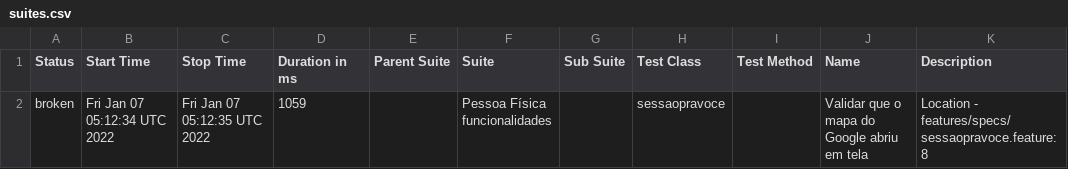
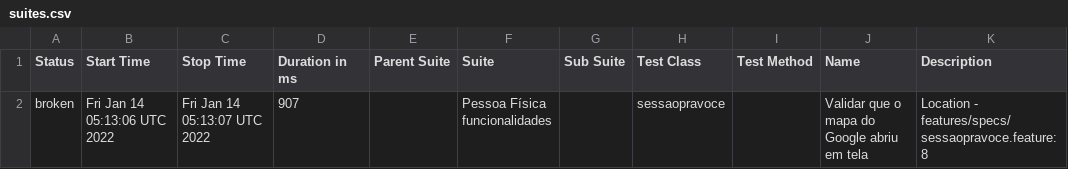
Before and after one commit to reinaldorossetti/ruby_cucumber_capybara_playwright, a CSV file: webkit/data/suites.csv, drawn as a sheet.

```diff
--- a/webkit/data/suites.csv
+++ b/webkit/data/suites.csv
@@ -1,2 +1,2 @@
 "Status","Start Time","Stop Time","Duration in ms","Parent Suite","Suite","Sub Suite","Test Class","Test Method","Name","Description"
-"broken","Fri Jan 07 05:12:34 UTC 2022","Fri Jan 07 05:12:35 UTC 2022","1059","","Pessoa Física funcionalidades","","sessaopravoce","","Validar que o mapa do Google abriu em tela","Location - features/specs/sessaopravoce.feature:8"
+"broken","Fri Jan 14 05:13:06 UTC 2022","Fri Jan 14 05:13:07 UTC 2022","907","","Pessoa Física funcionalidades","","sessaopravoce","","Validar que o mapa do Google abriu em tela","Location - features/specs/sessaopravoce.feature:8"
```
Also changed, not shown: 15 other files.
